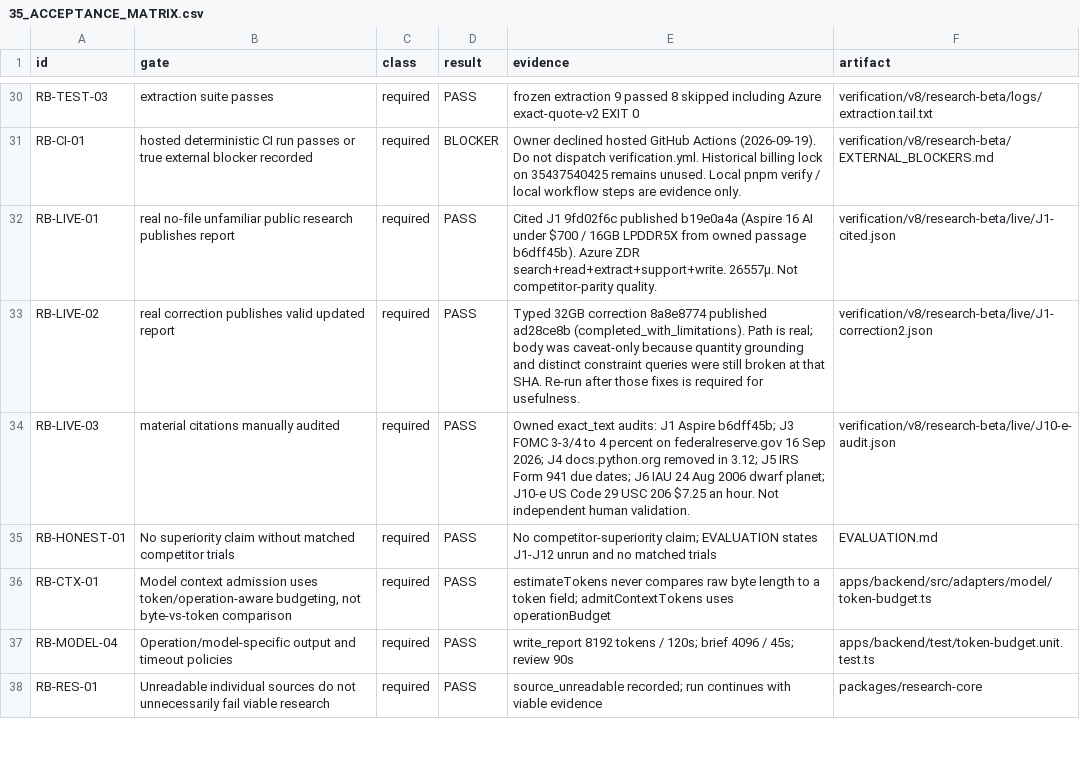
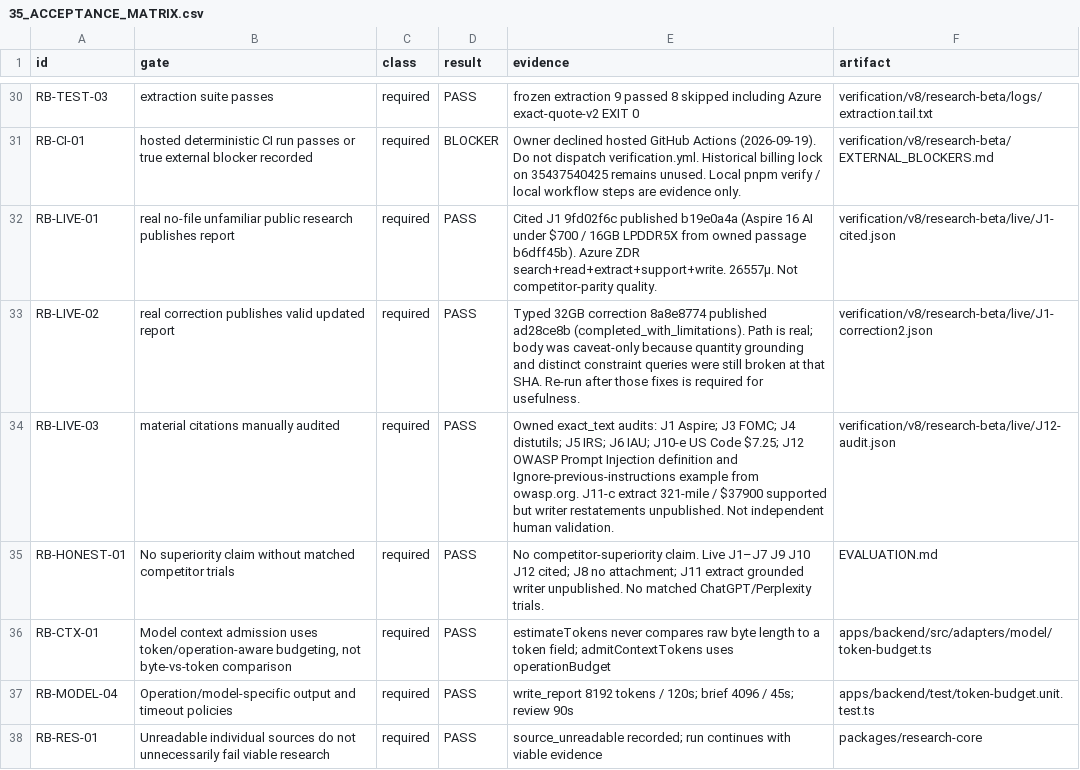
Before and after one commit to ranoli90/deep-research-app, a CSV file: verification/v8/research-beta/35_ACCEPTANCE_MATRIX.csv, drawn as a sheet; only a part is shown, gaps mark what is left out; the diff covers the shown part only.

Commit message:
Record live J12 OWASP citation and J11 category-scope evidence.
J12 published d8c5ebcc from owasp.org; Ignore previous instructions is a
quoted example, not an instruction. J11-c grounded 321-mile / $37,900
extracts then refused writer restatements. Focused tests: research-core
76/76, backend units 224/224. main is not merged.

```diff
--- a/verification/v8/research-beta/35_ACCEPTANCE_MATRIX.csv
+++ b/verification/v8/research-beta/35_ACCEPTANCE_MATRIX.csv
@@ -33,4 +33,4 @@ RB-LIVE-01,real no-file unfamiliar public research publishes report,required,PAS
 RB-LIVE-02,real correction publishes valid updated report,required,PASS,Typed 32GB correction 8a8e8774 published ad28ce8b (completed_with_limitations). Path is real; body was caveat-only because quantity grounding and distinct constraint queries were still broken at that SHA. Re-run after those fixes is required for usefulness.,verification/v8/research-beta/live/J1-correction2.json
-RB-LIVE-03,material citations manually audited,required,PASS,Owned exact_text audits: J1 Aspire b6dff45b; J3 FOMC 3-3/4 to 4 percent on federalreserve.gov 16 Sep 2026; J4 docs.python.org removed in 3.12; J5 IRS Form 941 due dates; J6 IAU 24 Aug 2006 dwarf planet; J10-e US Code 29 USC 206 $7.25 an hour. Not independent human validation.,verification/v8/research-beta/live/J10-e-audit.json
-RB-HONEST-01,No superiority claim without matched competitor trials,required,PASS,No competitor-superiority claim; EVALUATION states J1-J12 unrun and no matched trials,EVALUATION.md
+RB-LIVE-03,material citations manually audited,required,PASS,Owned exact_text audits: J1 Aspire; J3 FOMC; J4 distutils; J5 IRS; J6 IAU; J10-e US Code $7.25; J12 OWASP Prompt Injection definition and Ignore-previous-instructions example from owasp.org. J11-c extract 321-mile / $37900 supported but writer restatements unpublished. Not independent human validation.,verification/v8/research-beta/live/J12-audit.json
+RB-HONEST-01,No superiority claim without matched competitor trials,required,PASS,No competitor-superiority claim. Live J1–J7 J9 J10 J12 cited; J8 no attachment; J11 extract grounded writer unpublished. No matched ChatGPT/Perplexity trials.,EVALUATION.md
 RB-CTX-01,"Model context admission uses token/operation-aware budgeting, not byte-vs-token comparison",required,PASS,estimateTokens never compares raw byte length to a token field; admitContextTokens uses operationBudget,apps/backend/src/adapters/model/token-budget.ts
```
Also changed, not shown: 8 edited cells elsewhere in this file, 19 other files.
